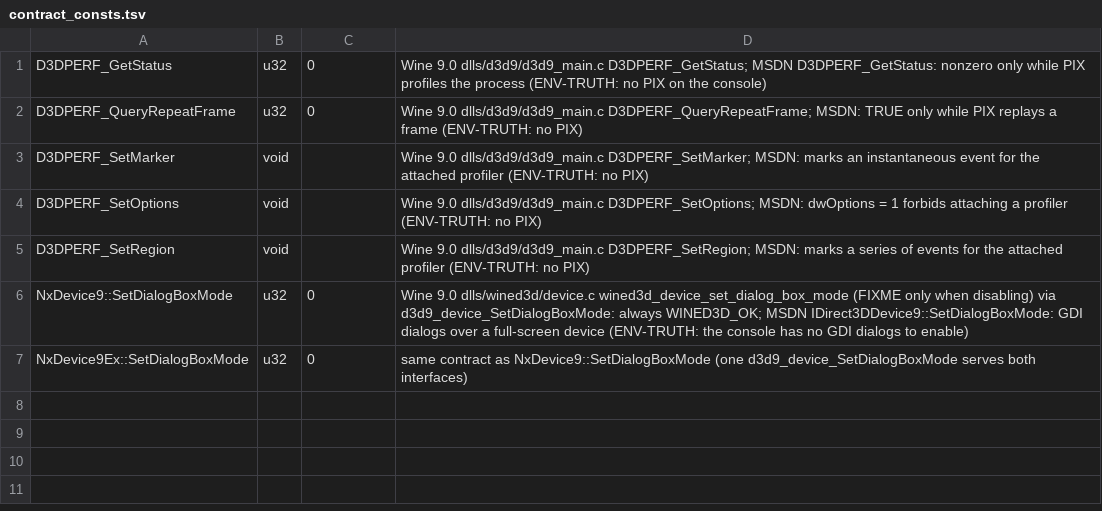
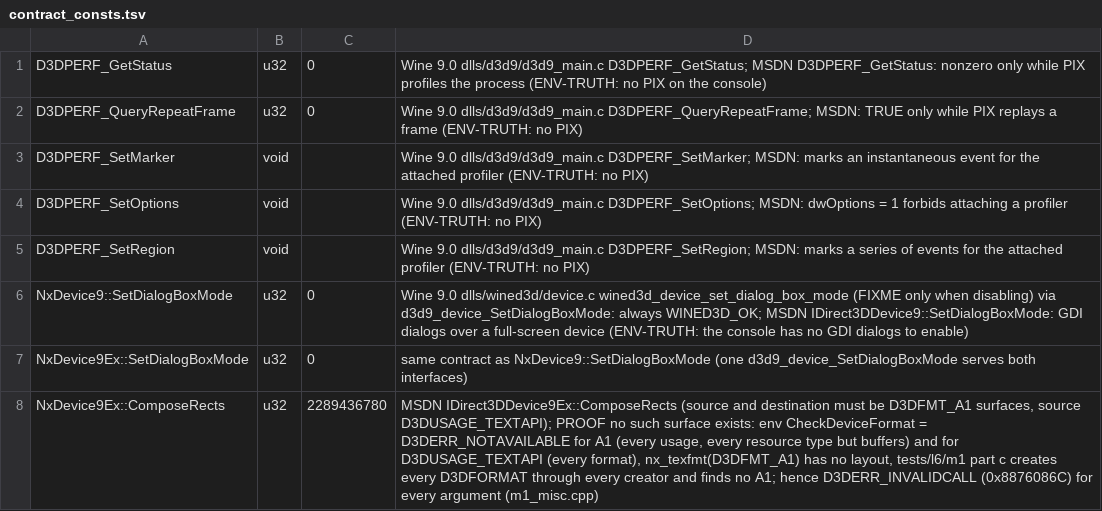
Before and after one commit to toadharvard/nx-agent, a TSV file: ports/fnv-nx/render/d3d9/dev/contract_consts.tsv, drawn as a sheet; the diff names each change by its address in the sheet, - before the commit and + after, or states it on an @@ line.

```diff
--- a/ports/fnv-nx/render/d3d9/dev/contract_consts.tsv
+++ b/ports/fnv-nx/render/d3d9/dev/contract_consts.tsv
+row 8: NxDevice9Ex::ComposeRects | u32 | 2289436780 | MSDN IDirect3DDevice9Ex::ComposeRects (source and destination must be D3DFMT_A1 surfaces, source D3DUSAGE_TEXTAPI); PROOF no such surface exists: env CheckDeviceFormat = D3DERR_NOTAVAILABLE for A1 (every usage, every resource type but buffers) and for D3DUSAGE_TEXTAPI (every format), nx_texfmt(D3DFMT_A1) has no layout, tests/l6/m1 part c creates every D3DFORMAT through every creator and finds no A1; hence D3DERR_INVALIDCALL (0x8876086C) for every argument (m1_misc.cpp)
```
Also changed, not shown: 4 other files.
